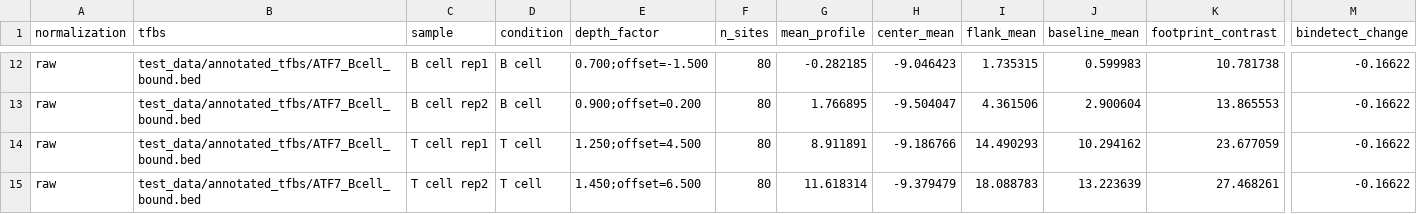
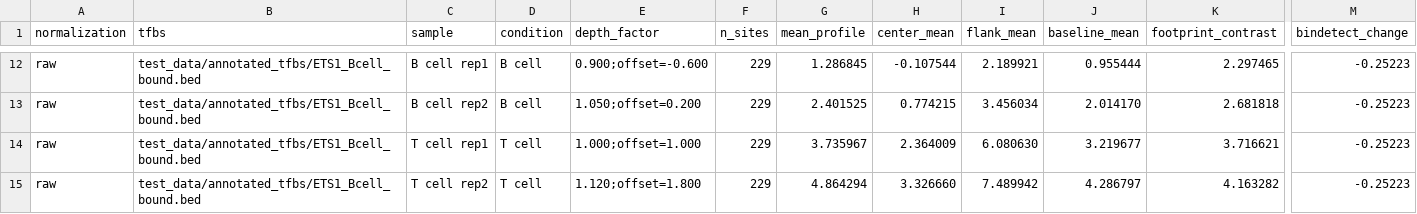
Before and after one commit to oncologylab/fp-tools, a TSV file: paper/manuscript/figures/normalization_effect.tsv, drawn as a sheet; only a part is shown, gaps mark what is left out; the diff covers the shown part only; the diff names each change by its address in the sheet, - before the commit and + after, or states it on an @@ line.

```diff
--- a/paper/manuscript/figures/normalization_effect.tsv
+++ b/paper/manuscript/figures/normalization_effect.tsv
-B12:B15 (tfbs): test_data/annotated_tfbs/ATF7_Bcell_bound.bed
+B12:B15 (tfbs): test_data/annotated_tfbs/ETS1_Bcell_bound.bed
-E12 (depth_factor): 0.700;offset=-1.500
+E12 (depth_factor): 0.900;offset=-0.600
-F12:F15 (n_sites): 80
+F12:F15 (n_sites): 229
-G12 (mean_profile): -0.282185
+G12 (mean_profile): 1.286845
-H12 (center_mean): -9.046423
+H12 (center_mean): -0.107544
-I12 (flank_mean): 1.735315
+I12 (flank_mean): 2.189921
-J12 (baseline_mean): 0.599983
+J12 (baseline_mean): 0.955444
-K12 (footprint_contrast): 10.781738
+K12 (footprint_contrast): 2.297465
-M12:M15 (bindetect_change): -0.16622
+M12:M15 (bindetect_change): -0.25223
-E13 (depth_factor): 0.900;offset=0.200
+E13 (depth_factor): 1.050;offset=0.200
-G13 (mean_profile): 1.766895
+G13 (mean_profile): 2.401525
-H13 (center_mean): -9.504047
+H13 (center_mean): 0.774215
-I13 (flank_mean): 4.361506
+I13 (flank_mean): 3.456034
-J13 (baseline_mean): 2.900604
+J13 (baseline_mean): 2.014170
-K13 (footprint_contrast): 13.865553
+K13 (footprint_contrast): 2.681818
-E14 (depth_factor): 1.250;offset=4.500
+E14 (depth_factor): 1.000;offset=1.000
-G14 (mean_profile): 8.911891
+G14 (mean_profile): 3.735967
-H14 (center_mean): -9.186766
+H14 (center_mean): 2.364009
-I14 (flank_mean): 14.490293
+I14 (flank_mean): 6.080630
-J14 (baseline_mean): 10.294162
+J14 (baseline_mean): 3.219677
-K14 (footprint_contrast): 23.677059
+K14 (footprint_contrast): 3.716621
-E15 (depth_factor): 1.450;offset=6.500
+E15 (depth_factor): 1.120;offset=1.800
-G15 (mean_profile): 11.618314
+G15 (mean_profile): 4.864294
-H15 (center_mean): -9.379479
+H15 (center_mean): 3.326660
-I15 (flank_mean): 18.088783
+I15 (flank_mean): 7.489942
-J15 (baseline_mean): 13.223639
+J15 (baseline_mean): 4.286797
-K15 (footprint_contrast): 27.468261
+K15 (footprint_contrast): 4.163282
```
Also changed, not shown: 124 edited cells elsewhere in this file, 7 other files.
